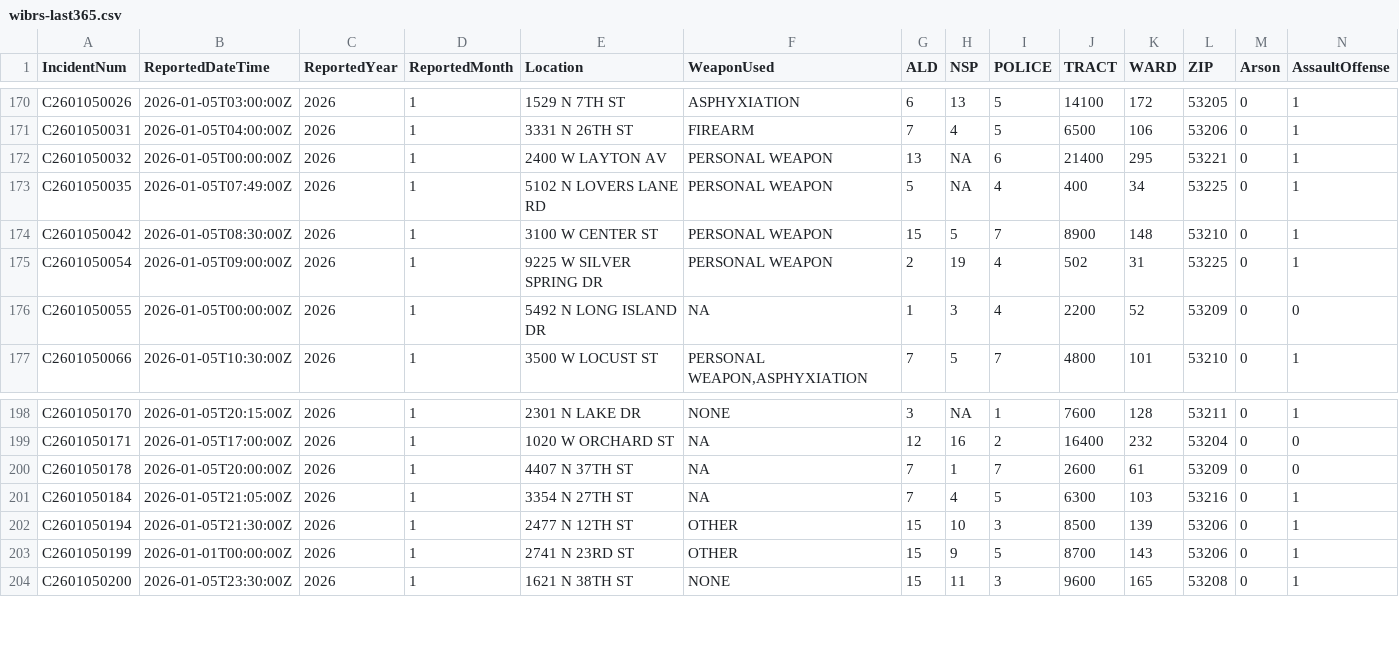
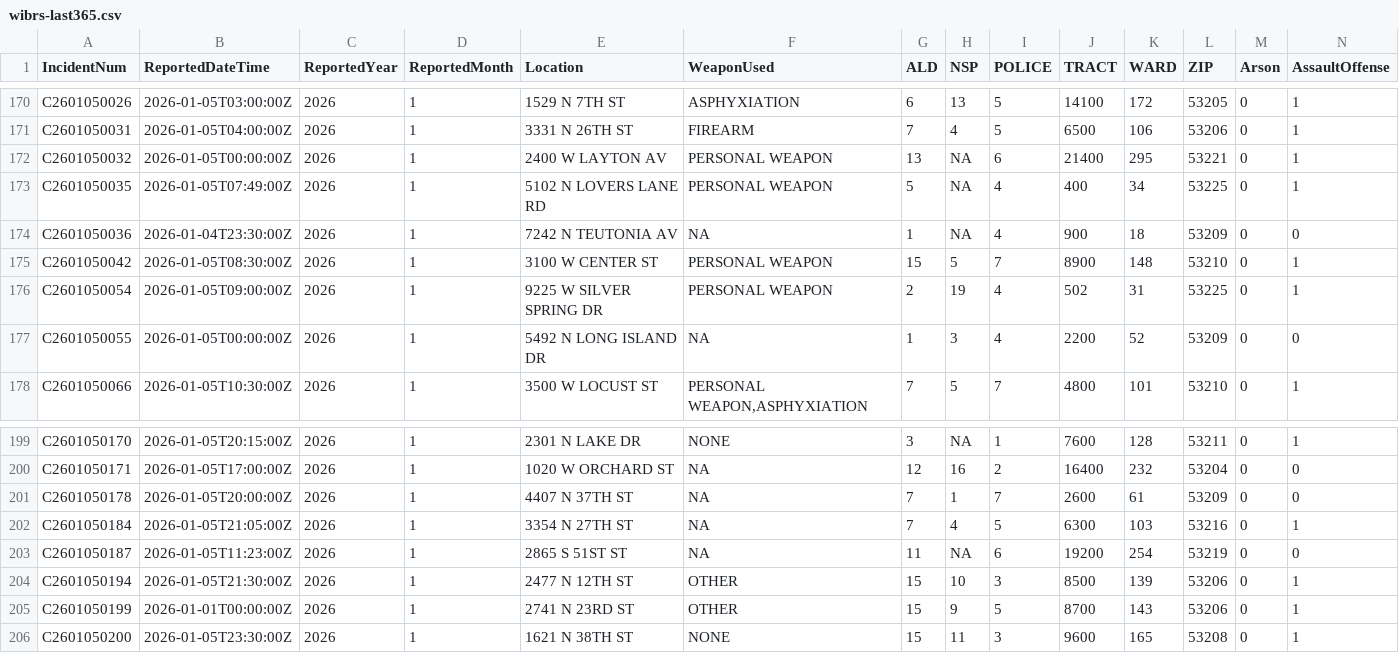
Before and after one commit to jdjohn215/mpd-wibrs, a CSV file: wibrs-last365.csv, drawn as a sheet; only a part is shown, gaps mark what is left out; rows hold the shown columns only; the diff names each change by its address in the sheet, - before the commit and + after, or states it on an @@ line.

```diff
--- a/wibrs-last365.csv
+++ b/wibrs-last365.csv
+row 174: C2601050036 | 2026-01-04T23:30:00Z | 2026 | 1 | 7242 N TEUTONIA AV | NA | 1 | NA | 4 | 900 | 18 | 53209 | 0 | 0
+row 203: C2601050187 | 2026-01-05T11:23:00Z | 2026 | 1 | 2865 S 51ST ST | NA | 11 | NA | 6 | 19200 | 254 | 53219 | 0 | 0
```
Also changed, not shown: 1 other file.
